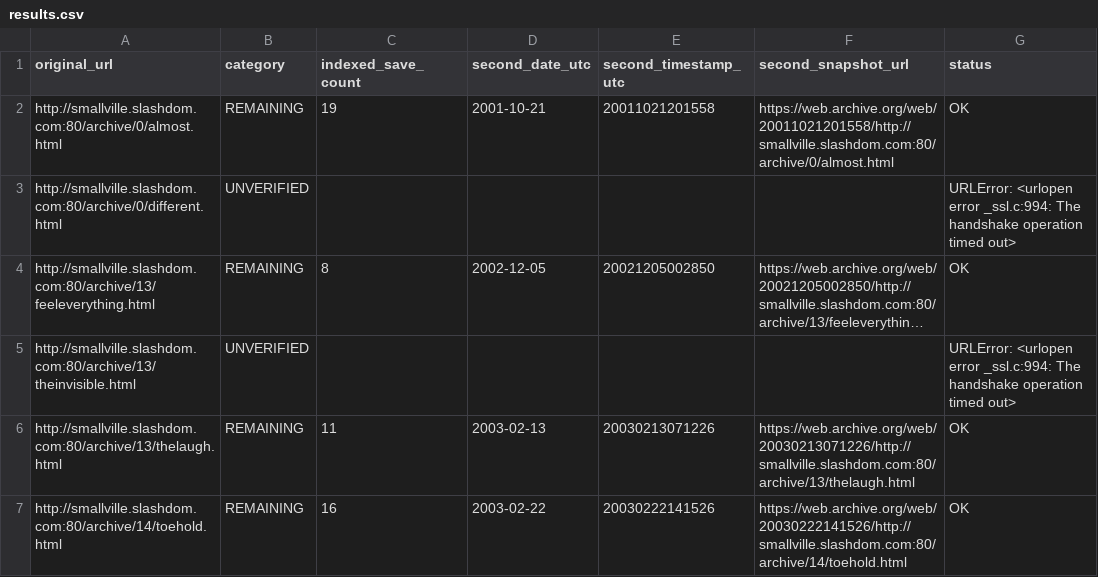
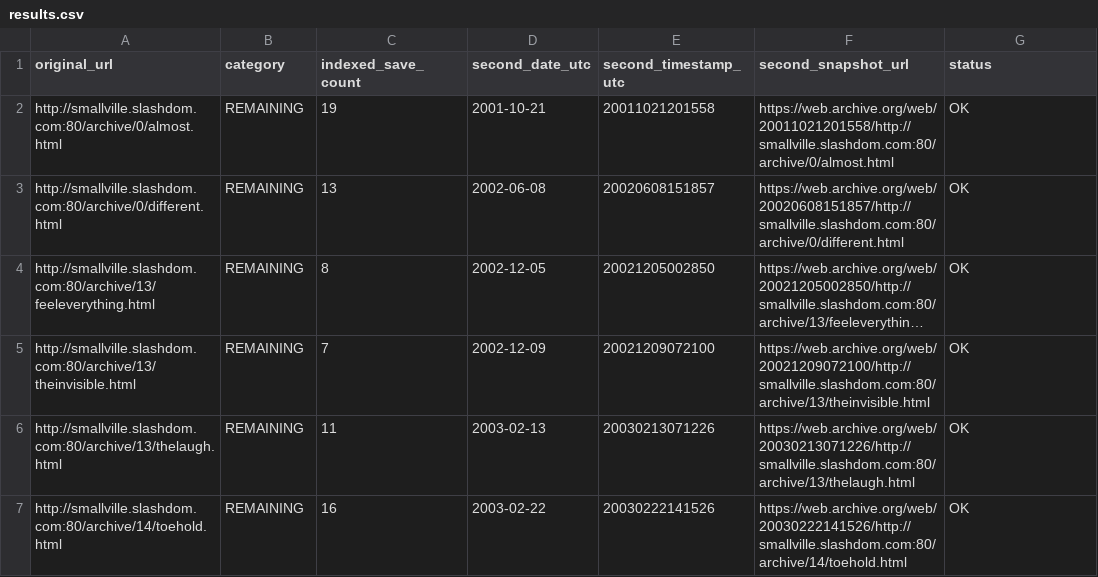
Before and after one commit to magless23-pixel/smallville-wayback-scanner-2, a CSV file: reports/results.csv, drawn as a sheet; long unchanged cells end in …; the diff names each change by its address in the sheet, - before the commit and + after, or states it on an @@ line.

```diff
--- a/reports/results.csv
+++ b/reports/results.csv
-B3 (category): UNVERIFIED
+B3 (category): REMAINING
-C3 (indexed_save_count): (empty)
+C3 (indexed_save_count): 13
-D3 (second_date_utc): (empty)
+D3 (second_date_utc): 2002-06-08
-E3 (second_timestamp_utc): (empty)
+E3 (second_timestamp_utc): 20020608151857
-F3 (second_snapshot_url): (empty)
+F3 (second_snapshot_url): https://web.archive.org/web/20020608151857/http://smallville.slashdom.com:80/archive/0/different.html
-G3 (status): URLError: <urlopen error _ssl.c:994: The handshake operation timed out>
+G3 (status): OK
-B5 (category): UNVERIFIED
+B5 (category): REMAINING
-C5 (indexed_save_count): (empty)
+C5 (indexed_save_count): 7
-D5 (second_date_utc): (empty)
+D5 (second_date_utc): 2002-12-09
-E5 (second_timestamp_utc): (empty)
+E5 (second_timestamp_utc): 20021209072100
-F5 (second_snapshot_url): (empty)
+F5 (second_snapshot_url): https://web.archive.org/web/20021209072100/http://smallville.slashdom.com:80/archive/13/theinvisible.html
-G5 (status): URLError: <urlopen error _ssl.c:994: The handshake operation timed out>
+G5 (status): OK
```
Also changed, not shown: 3 other files.
